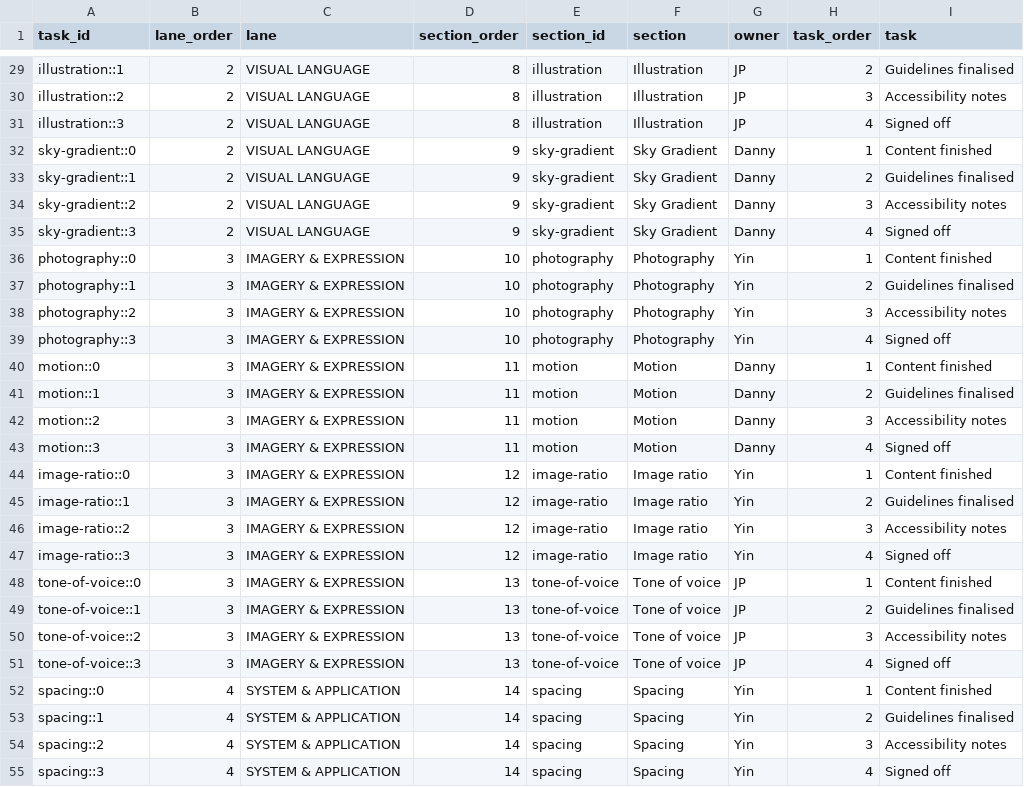
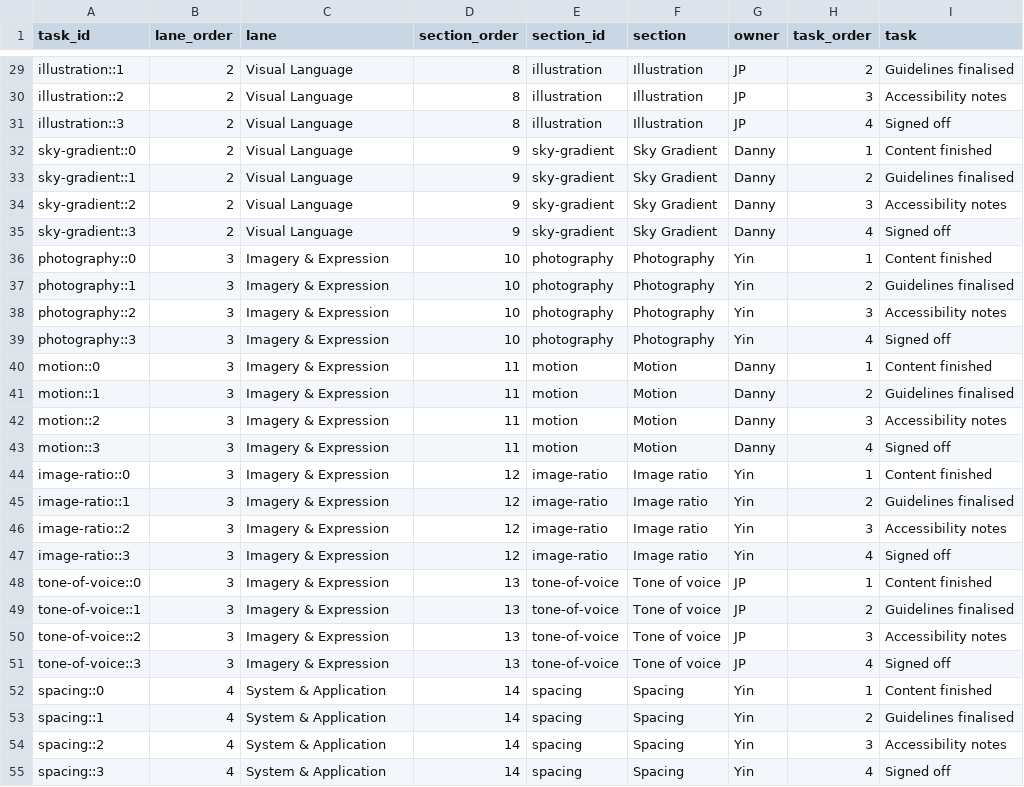
Before and after one commit to jphnry/DXDL, a CSV file: KLM_DXDL_Playbook_Tasks.csv, drawn as a sheet; only a part is shown, gaps mark what is left out; the diff covers the shown part only; the diff names each change by its address in the sheet, - before the commit and + after, or states it on an @@ line.

Commit message:
Match CSV lane names to title-case planner headings

```diff
--- a/KLM_DXDL_Playbook_Tasks.csv
+++ b/KLM_DXDL_Playbook_Tasks.csv
-C29:C35 (lane): VISUAL LANGUAGE
+C29:C35 (lane): Visual Language
-C36:C51 (lane): IMAGERY & EXPRESSION
+C36:C51 (lane): Imagery & Expression
-C52:C55 (lane): SYSTEM & APPLICATION
+C52:C55 (lane): System & Application
```
Also changed, not shown: 39 edited cells elsewhere in this file.
